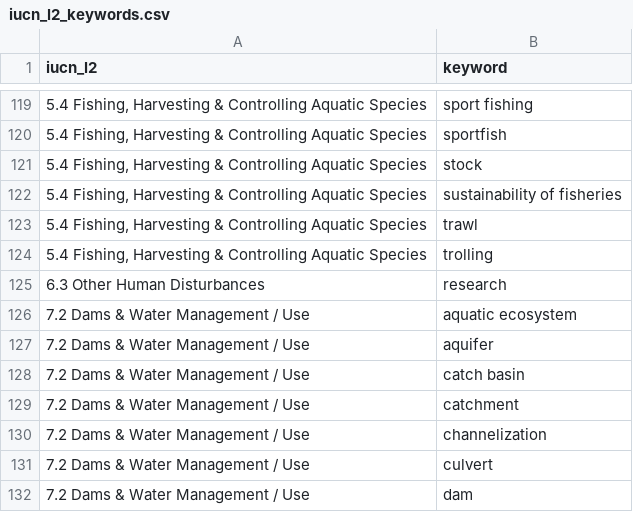
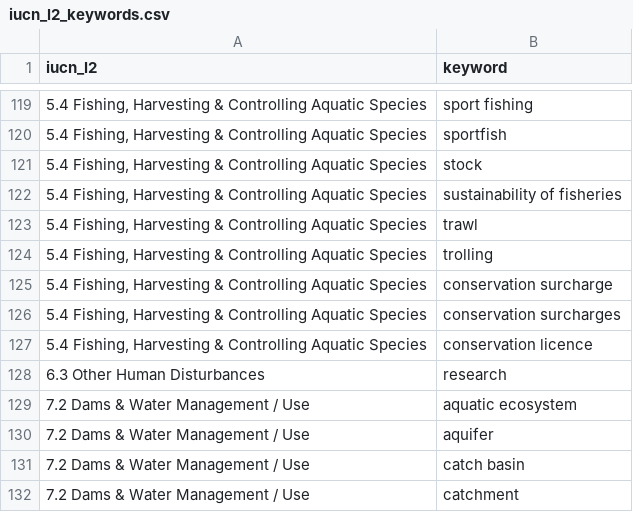
Before and after one commit to ennsjoe/salmon_management_domains_compendium, a CSV file: iucn_l2_keywords.csv, drawn as a sheet; only a part is shown, gaps mark what is left out; the shorter side is filled out with more unchanged rows.

Commit message:
Updated keywords

```diff
--- a/iucn_l2_keywords.csv
+++ b/iucn_l2_keywords.csv
@@ -124,2 +124,5 @@
 "5.4 Fishing, Harvesting & Controlling Aquatic Species",trolling
+"5.4 Fishing, Harvesting & Controlling Aquatic Species",conservation surcharge
+"5.4 Fishing, Harvesting & Controlling Aquatic Species",conservation surcharges
+"5.4 Fishing, Harvesting & Controlling Aquatic Species",conservation licence
 6.3 Other Human Disturbances,research
```
Also changed, not shown: clause_type_keywords.csv, governance_keywords.csv.
